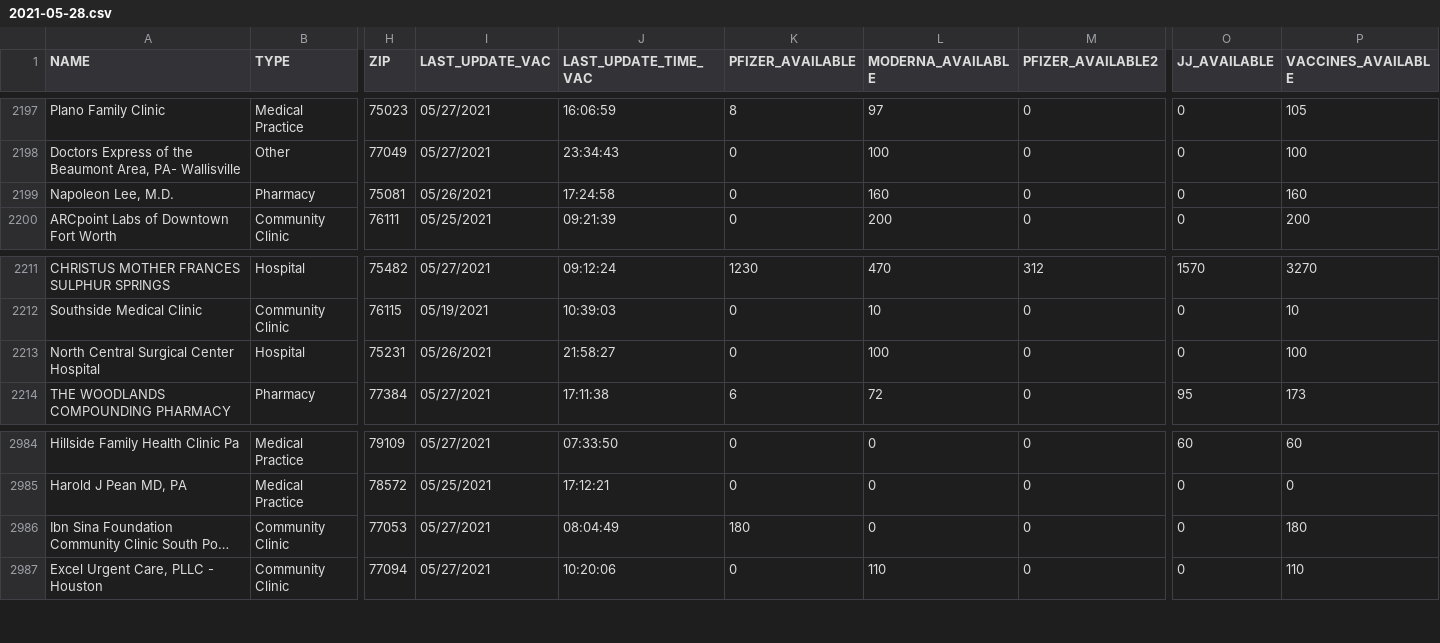
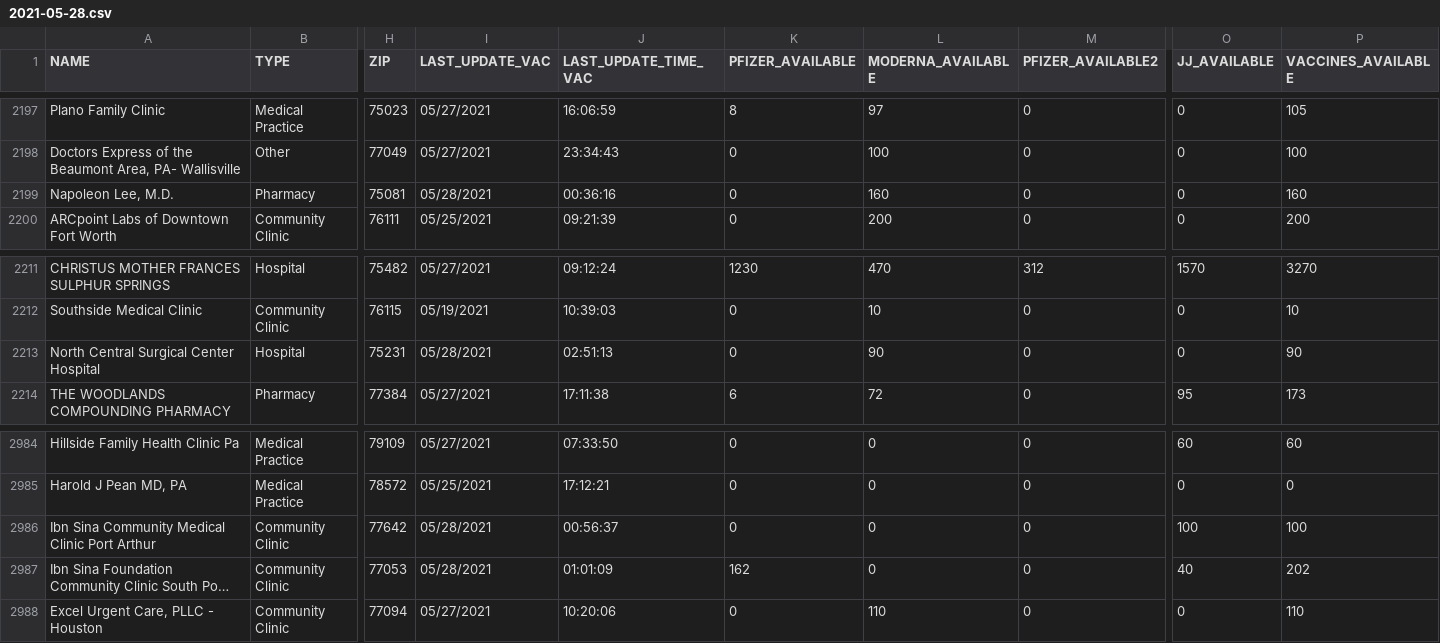
Before and after one commit to shiruken/covid-texas-data, a CSV file: TexasVaccineProviderData/2021-05-28.csv, drawn as a sheet; only a part is shown, gaps mark what is left out; long unchanged cells end in …; addresses are those after the commit; rows hold the shown columns only; the diff names each change by its address in the sheet, - before the commit and + after, or states it on an @@ line.

```diff
--- a/TexasVaccineProviderData/2021-05-28.csv
+++ b/TexasVaccineProviderData/2021-05-28.csv
-I2199 (LAST_UPDATE_VAC): 05/26/2021
+I2199 (LAST_UPDATE_VAC): 05/28/2021
-J2199 (LAST_UPDATE_TIME_VAC): 17:24:58
+J2199 (LAST_UPDATE_TIME_VAC): 00:36:16
-I2213 (LAST_UPDATE_VAC): 05/26/2021
+I2213 (LAST_UPDATE_VAC): 05/28/2021
-J2213 (LAST_UPDATE_TIME_VAC): 21:58:27
+J2213 (LAST_UPDATE_TIME_VAC): 02:51:13
-L2213 (MODERNA_AVAILABLE): 100
+L2213 (MODERNA_AVAILABLE): 90
-P2213 (VACCINES_AVAILABLE): 100
+P2213 (VACCINES_AVAILABLE): 90
+row 2986: Ibn Sina Community Medical Clinic Port Arthur | Community Clinic | 77642 | 05/28/2021 | 00:56:37 | 0 | 0 | 0 | 100 | 100
-I2987 (LAST_UPDATE_VAC): 05/27/2021
+I2987 (LAST_UPDATE_VAC): 05/28/2021
-J2987 (LAST_UPDATE_TIME_VAC): 08:04:49
+J2987 (LAST_UPDATE_TIME_VAC): 01:01:09
-K2987 (PFIZER_AVAILABLE): 180
+K2987 (PFIZER_AVAILABLE): 162
-O2987 (JJ_AVAILABLE): 0
+O2987 (JJ_AVAILABLE): 40
-P2987 (VACCINES_AVAILABLE): 180
+P2987 (VACCINES_AVAILABLE): 202
```
